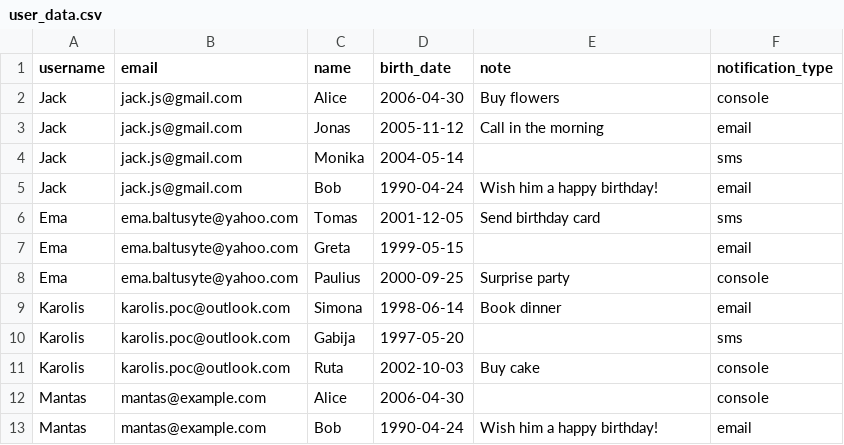
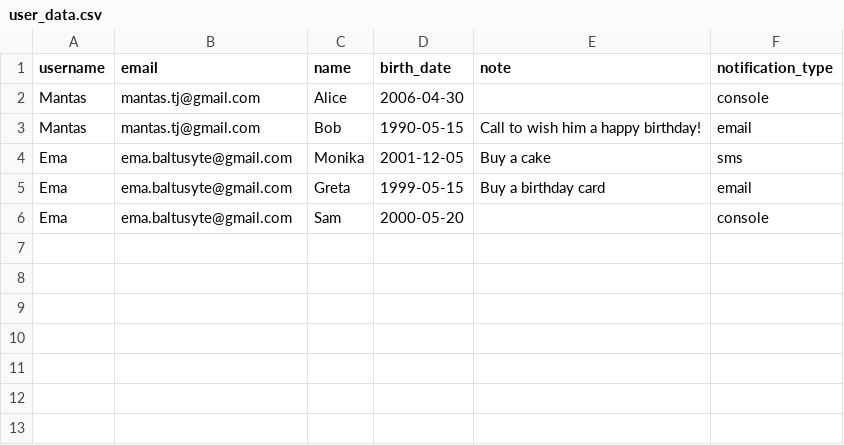
Before and after one commit to lieparojute-ops/Birthday-Reminder, a CSV file: user_data.csv, drawn as a sheet.

```diff
--- a/user_data.csv
+++ b/user_data.csv
@@ -1,13 +1,6 @@
 username,email,name,birth_date,note,notification_type
-Jack,jack.js@gmail.com,Alice,2006-04-30,Buy flowers,console
-Jack,jack.js@gmail.com,Jonas,2005-11-12,Call in the morning,email
-Jack,jack.js@gmail.com,Monika,2004-05-14,,sms
-Jack,jack.js@gmail.com,Bob,1990-04-24,Wish him a happy birthday!,email
-Ema,ema.baltusyte@yahoo.com,Tomas,2001-12-05,Send birthday card,sms
-Ema,ema.baltusyte@yahoo.com,Greta,1999-05-15,,email
-Ema,ema.baltusyte@yahoo.com,Paulius,2000-09-25,Surprise party,console
-Karolis,karolis.poc@outlook.com,Simona,1998-06-14,Book dinner,email
-Karolis,karolis.poc@outlook.com,Gabija,1997-05-20,,sms
-Karolis,karolis.poc@outlook.com,Ruta,2002-10-03,Buy cake,console
-Mantas,mantas@example.com,Alice,2006-04-30,,console
-Mantas,mantas@example.com,Bob,1990-04-24,Wish him a happy birthday!,email
+Mantas,mantas.tj@gmail.com,Alice,2006-04-30,,console
+Mantas,mantas.tj@gmail.com,Bob,1990-05-15,Call to wish him a happy birthday!,email
+Ema,ema.baltusyte@gmail.com,Monika,2001-12-05,Buy a cake,sms
+Ema,ema.baltusyte@gmail.com,Greta,1999-05-15,Buy a birthday card,email
+Ema,ema.baltusyte@gmail.com,Sam,2000-05-20,,console
```
Also changed, not shown: 1 other file.
